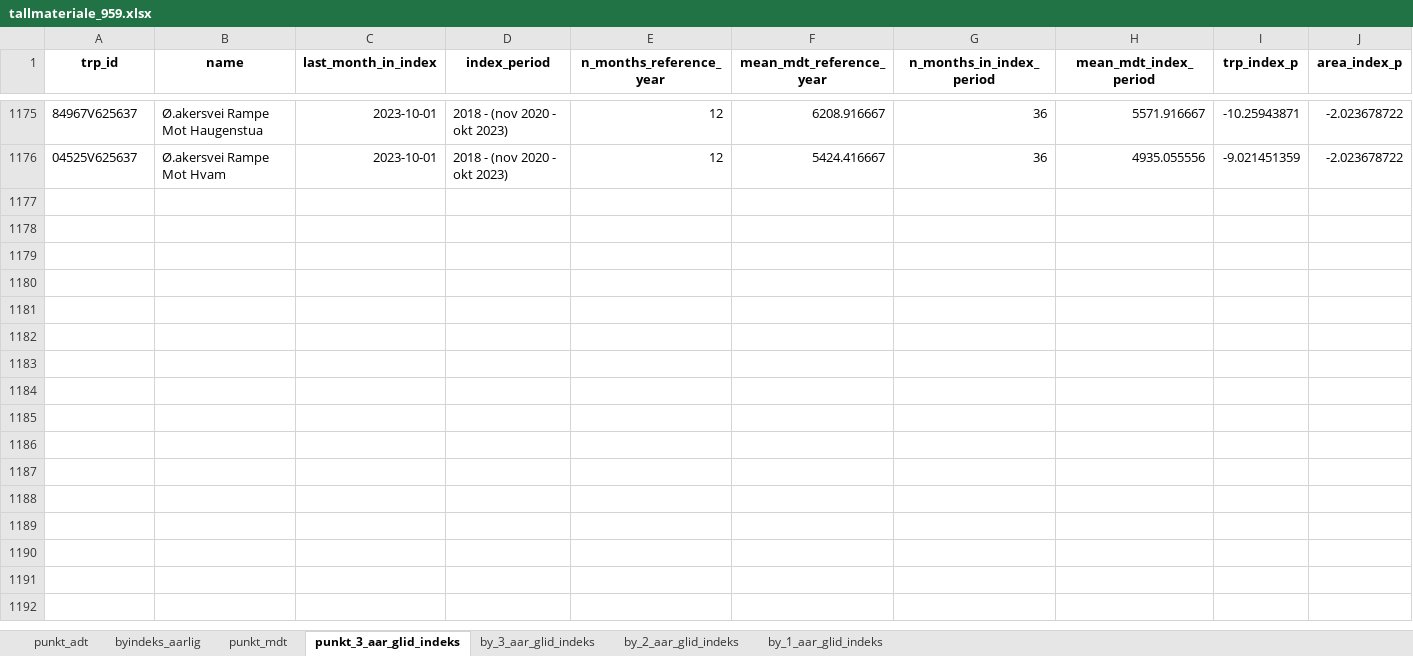
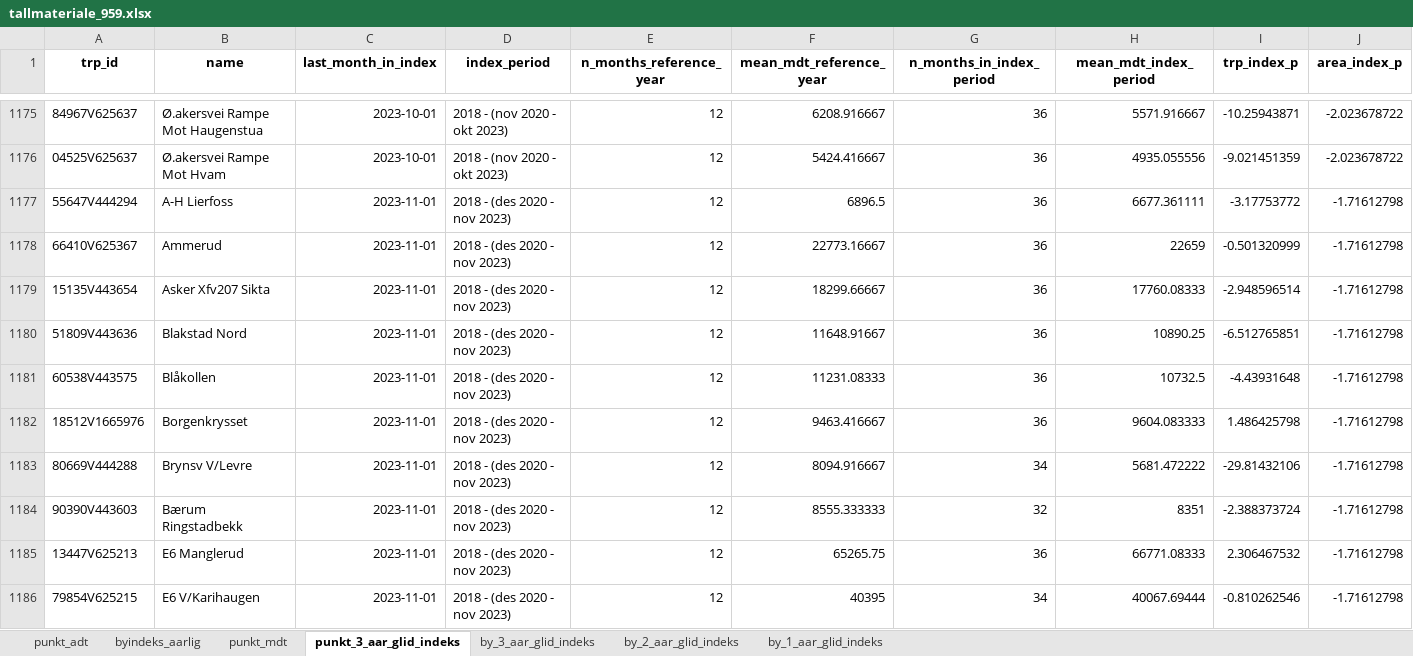
Before and after one commit to snohan/byindeks, an Excel workbook: data_indexpoints_tidy/tallmateriale_959.xlsx, sheet punkt_3_aar_glid_indeks, drawn as a sheet; only a part is shown, gaps mark what is left out; values as stored, in another font and other column widths than the file's, no borders; the diff covers the shown part only; the diff names each change by its address in the sheet, - before the commit and + after, or states it on an @@ line.

```diff
--- a/data_indexpoints_tidy/tallmateriale_959.xlsx (sheet punkt_3_aar_glid_indeks)
+++ b/data_indexpoints_tidy/tallmateriale_959.xlsx (sheet punkt_3_aar_glid_indeks)
+row 1177: 55647V444294 | A-H Lierfoss | 2023-11-01 | 2018 - (des 2020 - nov 2023) | 12 | 6896.5 | 36 | 6677.361111 | -3.17753772 | -1.71612798
+row 1178: 66410V625367 | Ammerud | 2023-11-01 | 2018 - (des 2020 - nov 2023) | 12 | 22773.16667 | 36 | 22659 | -0.501320999 | -1.71612798
+row 1179: 15135V443654 | Asker Xfv207 Sikta | 2023-11-01 | 2018 - (des 2020 - nov 2023) | 12 | 18299.66667 | 36 | 17760.08333 | -2.948596514 | -1.71612798
+row 1180: 51809V443636 | Blakstad Nord | 2023-11-01 | 2018 - (des 2020 - nov 2023) | 12 | 11648.91667 | 36 | 10890.25 | -6.512765851 | -1.71612798
+row 1181: 60538V443575 | Blåkollen | 2023-11-01 | 2018 - (des 2020 - nov 2023) | 12 | 11231.08333 | 36 | 10732.5 | -4.43931648 | -1.71612798
+row 1182: 18512V1665976 | Borgenkrysset | 2023-11-01 | 2018 - (des 2020 - nov 2023) | 12 | 9463.416667 | 36 | 9604.083333 | 1.486425798 | -1.71612798
+row 1183: 80669V444288 | Brynsv V/Levre | 2023-11-01 | 2018 - (des 2020 - nov 2023) | 12 | 8094.916667 | 34 | 5681.472222 | -29.81432106 | -1.71612798
+row 1184: 90390V443603 | Bærum Ringstadbekk | 2023-11-01 | 2018 - (des 2020 - nov 2023) | 12 | 8555.333333 | 32 | 8351 | -2.388373724 | -1.71612798
+row 1185: 13447V625213 | E6 Manglerud | 2023-11-01 | 2018 - (des 2020 - nov 2023) | 12 | 65265.75 | 36 | 66771.08333 | 2.306467532 | -1.71612798
+row 1186: 79854V625215 | E6 V/Karihaugen | 2023-11-01 | 2018 - (des 2020 - nov 2023) | 12 | 40395 | 34 | 40067.69444 | -0.810262546 | -1.71612798
```
Also changed, not shown: 42 added rows elsewhere in this sheet, sheet punkt_mdt, sheet by_3_aar_glid_indeks, sheet by_2_aar_glid_indeks, sheet by_1_aar_glid_indeks, sheet byindeks_aarlig, 1 other file.
